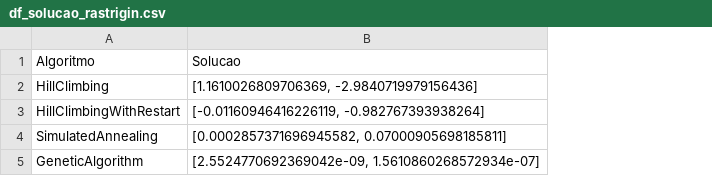
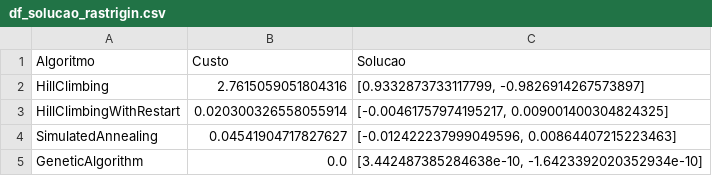
Before and after one commit to MauricioUhlig/mestrado_trabalho_IA_2, a CSV file: df_solucao_rastrigin.csv, drawn as a sheet; removed rows and columns are numbered as before the commit, all else as after; the diff names each change by its address in the sheet, - before the commit and + after, or states it on an @@ line.

```diff
--- a/df_solucao_rastrigin.csv
+++ b/df_solucao_rastrigin.csv
-column B (Solucao), rows 2-5: [1.1610026809706369, -2.9840719979156436] | [-0.01160946416226119, -0.982767393938264] | [0.0002857371696945582, 0.07000905698185811] | [2.5524770692369042e-09, 1.5610860268572934e-07]
+column B (Custo), rows 2-5: 2.7615059051804316 | 0.020300326558055914 | 0.04541904717827627 | 0.0
+column C (Solucao), rows 2-5: [0.9332873733117799, -0.9826914267573897] | [-0.00461757974195217, 0.009001400304824325] | [-0.012422237999049596, 0.00864407215223463] | [3.442487385284638e-10, -1.6423392020352934e-10]
```
Also changed, not shown: df_custos_rastrigin.csv, df_custos_tsp.csv, 3 other files.
